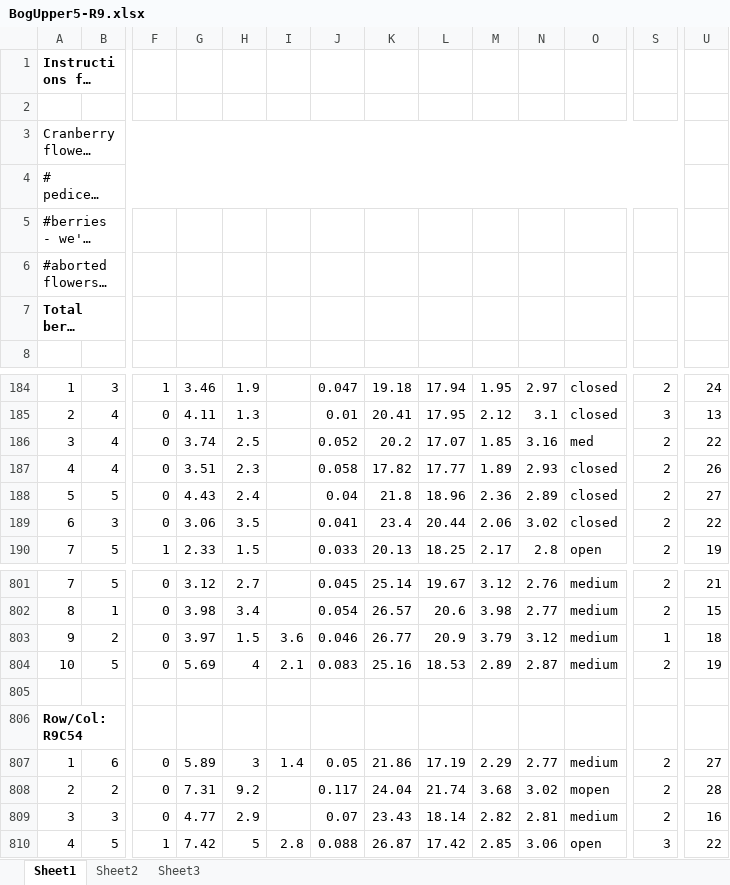
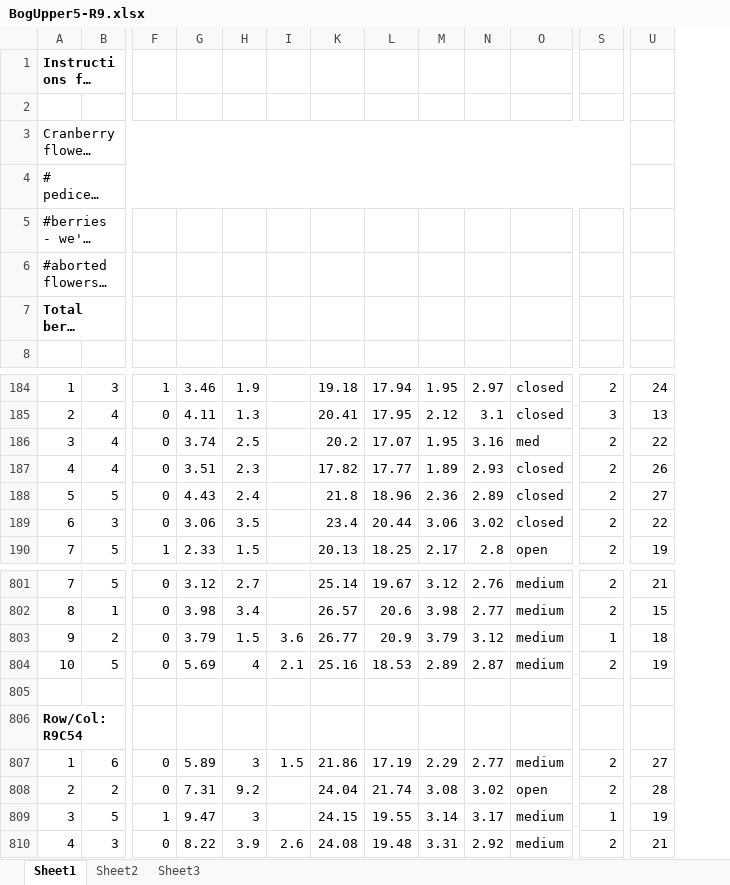
Before and after one commit to bliptrip/CNJ0x-Trait-Mapping, an Excel workbook: Data/phenotypic data/RawData/2011 Data/BogUpper5-R9.xlsx, sheet Sheet1, drawn as a sheet; only a part is shown, gaps mark what is left out; long unchanged cells end in …; values as stored, in another font and other column widths than the file's, no borders; removed rows and columns are numbered as before the commit, all else as after; the diff covers the shown part only; the diff names each change by its address in the sheet, - before the commit and + after, or states it on an @@ line.

```diff
--- a/Data/phenotypic data/RawData/2011 Data/BogUpper5-R9.xlsx (sheet Sheet1)
+++ b/Data/phenotypic data/RawData/2011 Data/BogUpper5-R9.xlsx (sheet Sheet1)
@@ column J hidden, rows 184-190: 0.047 | 0.01 | 0.052 | 0.058 | 0.04 | 0.041 | 0.033; rows 801-810: 0.045 | 0.054 | 0.046 | 0.083 |  |  | 0.05 | 0.117 | 0.07 | 0.088 @@
-M186: 1.85
+M186: 1.95
-M189: 2.06
+M189: 3.06
-G803: 3.97
+G803: 3.79
-I807: 1.4
+I807: 1.5
-M808: 3.68
+M808: 3.08
-O808: mopen
+O808: open
-B809: 3
+B809: 5
-F809: 0
+F809: 1
-G809: 4.77
+G809: 9.47
-H809: 2.9
+H809: 3
-K809: 23.43
+K809: 24.15
-L809: 18.14
+L809: 19.55
-M809: 2.82
+M809: 3.14
-N809: 2.81
+N809: 3.17
-S809: 2
+S809: 1
-U809: 16
+U809: 19
-B810: 5
+B810: 3
-F810: 1
+F810: 0
-G810: 7.42
+G810: 8.22
-H810: 5
+H810: 3.9
-I810: 2.8
+I810: 2.6
-K810: 26.87
+K810: 24.08
-L810: 17.42
+L810: 19.48
-M810: 2.85
+M810: 3.31
-N810: 3.06
+N810: 2.92
-O810: open
+O810: medium
-S810: 3
+S810: 2
-U810: 22
+U810: 21
```
Also changed, not shown: 1 added row, 1 removed row and 111 edited cells elsewhere in this sheet, Data/phenotypic data/RawData/2011 Data/BogUpper5-R10.xlsx, Data/phenotypic data/RawData/2011 Data/BogUpper5-R44.xlsx, 3 other files.
